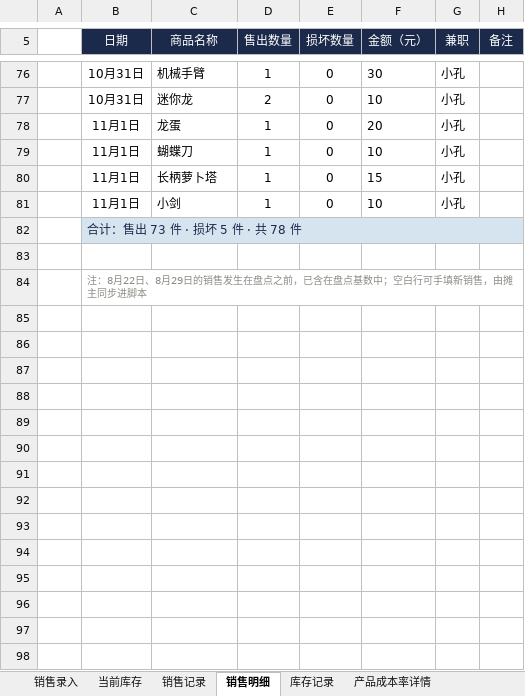
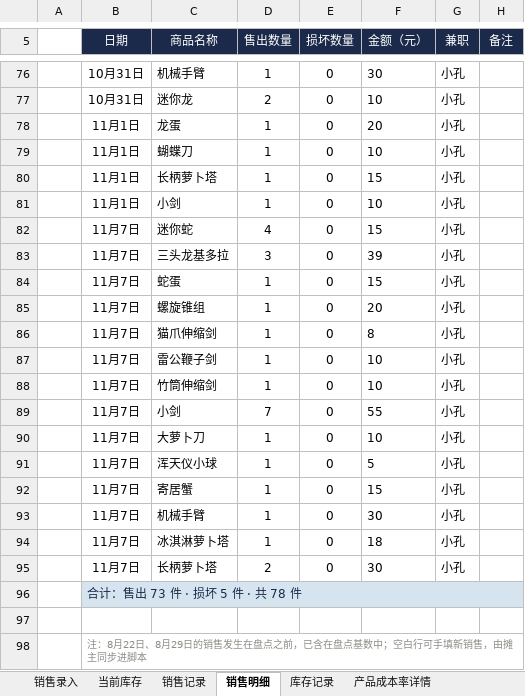
Before and after one commit to QingTian07/stall-data, an Excel workbook: 销售、库存、经营分析.xlsx, sheet 销售明细, drawn as a sheet; only a part is shown, gaps mark what is left out; values as stored, in another font and other column widths than the file's, no borders; the diff names each change by its address in the sheet, - before the commit and + after, or states it on an @@ line.

```diff
--- a/销售、库存、经营分析.xlsx (sheet 销售明细)
+++ b/销售、库存、经营分析.xlsx (sheet 销售明细)
+row 82:  | 11月7日 | 迷你蛇 | 4 | 0 | 15 | 小孔
+row 83:  | 11月7日 | 三头龙基多拉 | 3 | 0 | 39 | 小孔
+row 84:  | 11月7日 | 蛇蛋 | 1 | 0 | 15 | 小孔
+row 85:  | 11月7日 | 螺旋锥组 | 1 | 0 | 20 | 小孔
+row 86:  | 11月7日 | 猫爪伸缩剑 | 1 | 0 | 8 | 小孔
+row 87:  | 11月7日 | 雷公鞭子剑 | 1 | 0 | 10 | 小孔
+row 88:  | 11月7日 | 竹筒伸缩剑 | 1 | 0 | 10 | 小孔
+row 89:  | 11月7日 | 小剑 | 7 | 0 | 55 | 小孔
+row 90:  | 11月7日 | 大萝卜刀 | 1 | 0 | 10 | 小孔
+row 91:  | 11月7日 | 浑天仪小球 | 1 | 0 | 5 | 小孔
+row 92:  | 11月7日 | 寄居蟹 | 1 | 0 | 15 | 小孔
+row 93:  | 11月7日 | 机械手臂 | 1 | 0 | 30 | 小孔
+row 94:  | 11月7日 | 冰淇淋萝卜塔 | 1 | 0 | 18 | 小孔
+row 95:  | 11月7日 | 长柄萝卜塔 | 2 | 0 | 30 | 小孔
```
Also changed, not shown: sheet 产品成本率详情, sheet 销售记录, sheet 当前库存.
